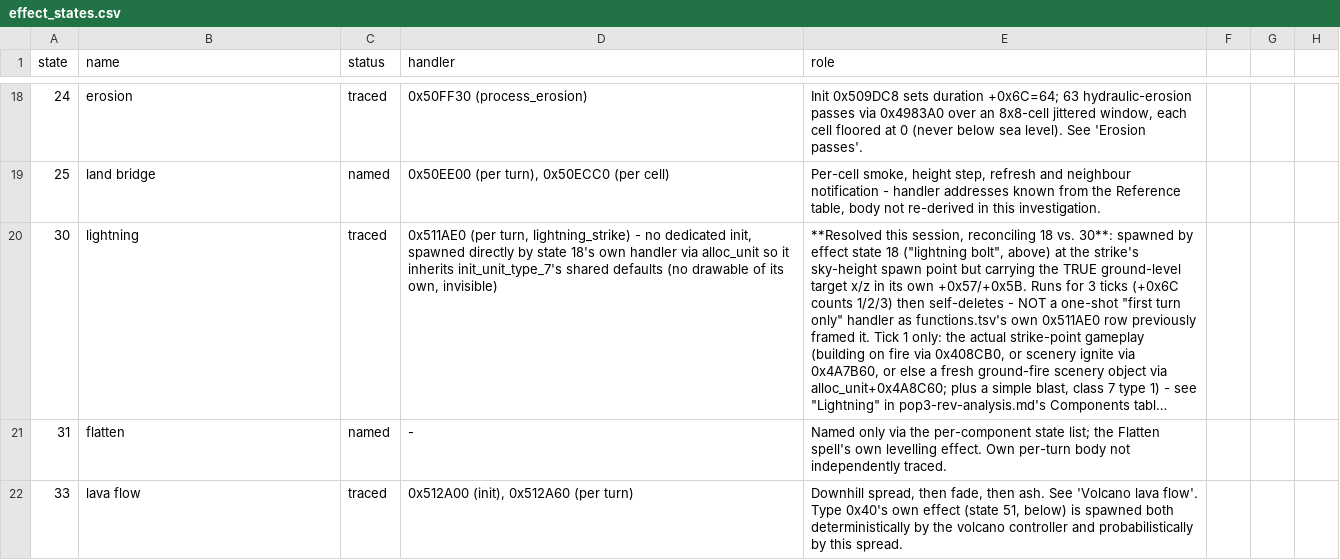
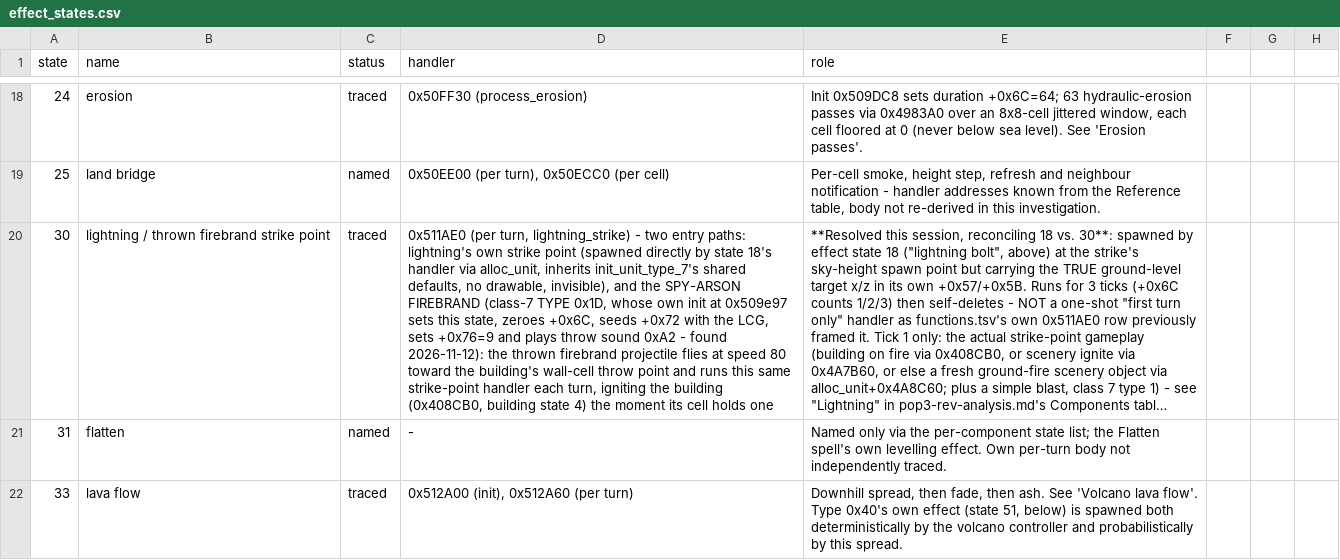
Before and after one commit to ragusa87/pop3-rev, a CSV file: docs/effect_states.csv, drawn as a sheet; only a part is shown, gaps mark what is left out; long unchanged cells end in …; the diff names each change by its address in the sheet, - before the commit and + after, or states it on an @@ line.

Commit message:
Arson statics: throw point is a flagged wall cell of the footprint (0x40a6b0); firebrand (7/0x1d) shares lightning's strike-point state; burning building fully traced (one -100 hit at 48 turns, occupants ejected at 8, destroyed iff stock<=0)

```diff
--- a/docs/effect_states.csv
+++ b/docs/effect_states.csv
-B20 (name): lightning
+B20 (name): lightning / thrown firebrand strike point
-D20 (handler): …lightning_strike) - no dedicated init, spawned directly by state 18's own handler via alloc_unit so it inherits init_unit_type_7's shared defaults (no drawable of its own, invisible)
+D20 (handler): …lightning_strike) - two entry paths: lightning's own strike point (spawned directly by state 18's handler via alloc_unit, inherits init_unit_type_7's shared defaults, no drawable, invisible), and the SPY-ARSON FIREBRAND (class-7 TYPE 0x1D, whose own init at 0x509e97 sets this state, zeroes +0x6C, seeds +0x72 with the LCG, sets +0x76=9 and plays throw sound 0xA2 - found 2026-11-12): the thrown firebrand projectile flies at speed 80 toward the building's wall-cell throw point and runs this same strike-point handler each turn, igniting the building (0x408CB0, building state 4) the moment its cell holds one
```
Also changed, not shown: 1 other file.
